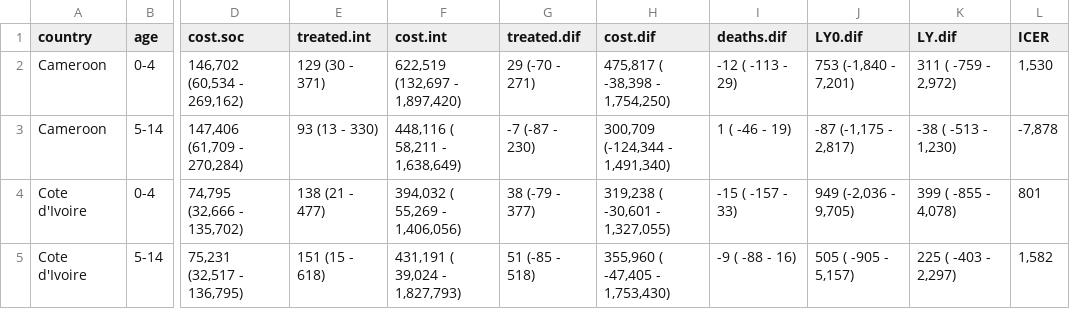
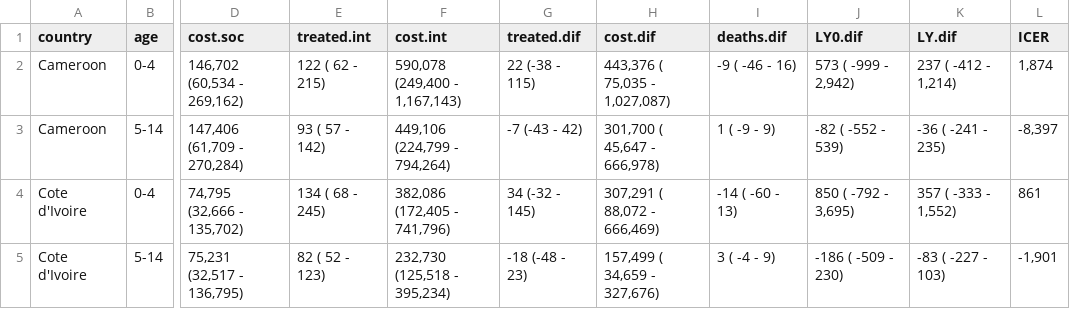
Before and after one commit to petedodd/tippi, a CSV file: model/outdata/ICERSatt.csv, drawn as a sheet; only a part is shown, gaps mark what is left out; the diff covers the shown part only; the diff names each change by its address in the sheet, - before the commit and + after, or states it on an @@ line.

```diff
--- a/model/outdata/ICERSatt.csv
+++ b/model/outdata/ICERSatt.csv
-E2 (treated.int): 129 (30 - 371)
+E2 (treated.int): 122 ( 62 - 215)
-F2 (cost.int): 622,519 (132,697 - 1,897,420)
+F2 (cost.int): 590,078 (249,400 - 1,167,143)
-G2 (treated.dif): 29 (-70 - 271)
+G2 (treated.dif): 22 (-38 - 115)
-H2 (cost.dif): 475,817 ( -38,398 - 1,754,250)
+H2 (cost.dif): 443,376 ( 75,035 - 1,027,087)
-I2 (deaths.dif): -12 ( -113 - 29)
+I2 (deaths.dif): -9 ( -46 - 16)
-J2 (LY0.dif): 753 (-1,840 - 7,201)
+J2 (LY0.dif): 573 ( -999 - 2,942)
-K2 (LY.dif): 311 ( -759 - 2,972)
+K2 (LY.dif): 237 ( -412 - 1,214)
-L2 (ICER): 1,530
+L2 (ICER): 1,874
-E3 (treated.int): 93 (13 - 330)
+E3 (treated.int): 93 ( 57 - 142)
-F3 (cost.int): 448,116 ( 58,211 - 1,638,649)
+F3 (cost.int): 449,106 (224,799 - 794,264)
-G3 (treated.dif): -7 (-87 - 230)
+G3 (treated.dif): -7 (-43 - 42)
-H3 (cost.dif): 300,709 (-124,344 - 1,491,340)
+H3 (cost.dif): 301,700 ( 45,647 - 666,978)
-I3 (deaths.dif): 1 ( -46 - 19)
+I3 (deaths.dif): 1 ( -9 - 9)
-J3 (LY0.dif): -87 (-1,175 - 2,817)
+J3 (LY0.dif): -82 ( -552 - 539)
-K3 (LY.dif): -38 ( -513 - 1,230)
+K3 (LY.dif): -36 ( -241 - 235)
-L3 (ICER): -7,878
+L3 (ICER): -8,397
-E4 (treated.int): 138 (21 - 477)
+E4 (treated.int): 134 ( 68 - 245)
-F4 (cost.int): 394,032 ( 55,269 - 1,406,056)
+F4 (cost.int): 382,086 (172,405 - 741,796)
-G4 (treated.dif): 38 (-79 - 377)
+G4 (treated.dif): 34 (-32 - 145)
-H4 (cost.dif): 319,238 ( -30,601 - 1,327,055)
+H4 (cost.dif): 307,291 ( 88,072 - 666,469)
-I4 (deaths.dif): -15 ( -157 - 33)
+I4 (deaths.dif): -14 ( -60 - 13)
-J4 (LY0.dif): 949 (-2,036 - 9,705)
+J4 (LY0.dif): 850 ( -792 - 3,695)
-K4 (LY.dif): 399 ( -855 - 4,078)
+K4 (LY.dif): 357 ( -333 - 1,552)
-L4 (ICER): 801
+L4 (ICER): 861
-E5 (treated.int): 151 (15 - 618)
+E5 (treated.int): 82 ( 52 - 123)
-F5 (cost.int): 431,191 ( 39,024 - 1,827,793)
+F5 (cost.int): 232,730 (125,518 - 395,234)
-G5 (treated.dif): 51 (-85 - 518)
+G5 (treated.dif): -18 (-48 - 23)
-H5 (cost.dif): 355,960 ( -47,405 - 1,753,430)
+H5 (cost.dif): 157,499 ( 34,659 - 327,676)
-I5 (deaths.dif): -9 ( -88 - 16)
+I5 (deaths.dif): 3 ( -4 - 9)
-J5 (LY0.dif): 505 ( -905 - 5,157)
+J5 (LY0.dif): -186 ( -509 - 230)
-K5 (LY.dif): 225 ( -403 - 2,297)
+K5 (LY.dif): -83 ( -227 - 103)
-L5 (ICER): 1,582
+L5 (ICER): -1,901
```
Also changed, not shown: 90 edited cells elsewhere in this file, model/outdata/ICERagept.1.csv, model/outdata/ICERatt.csv, 16 other files.
